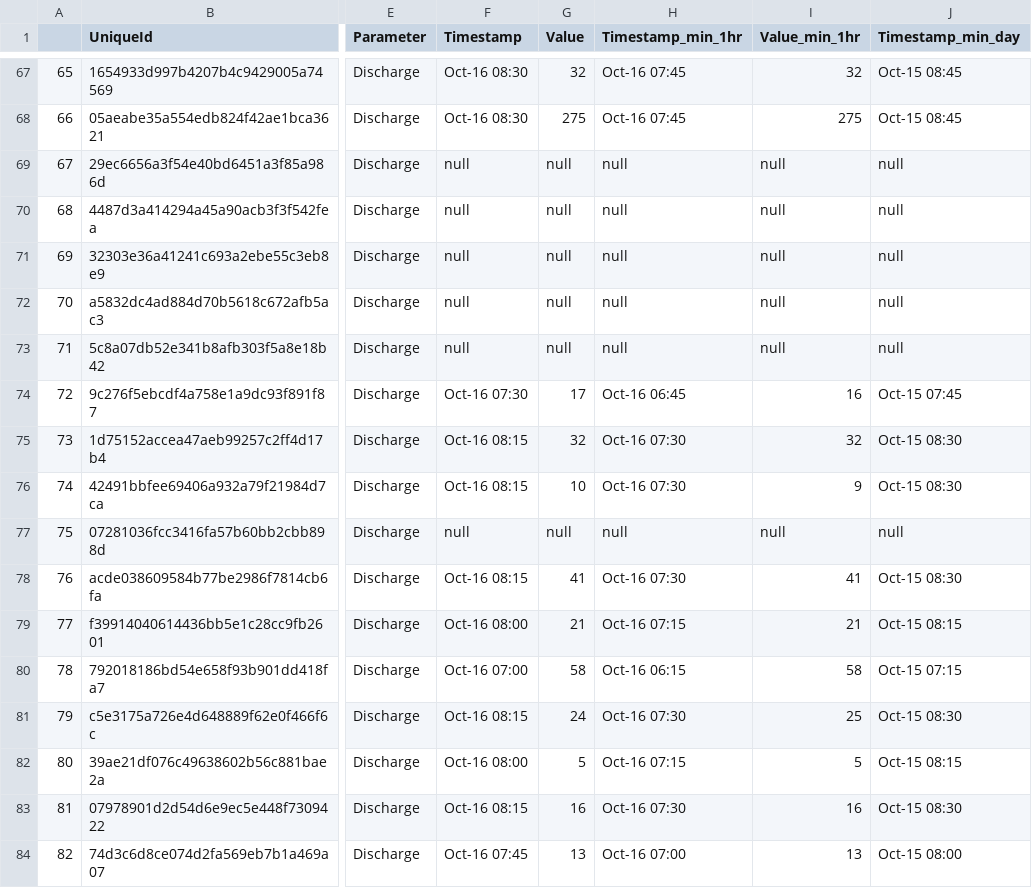
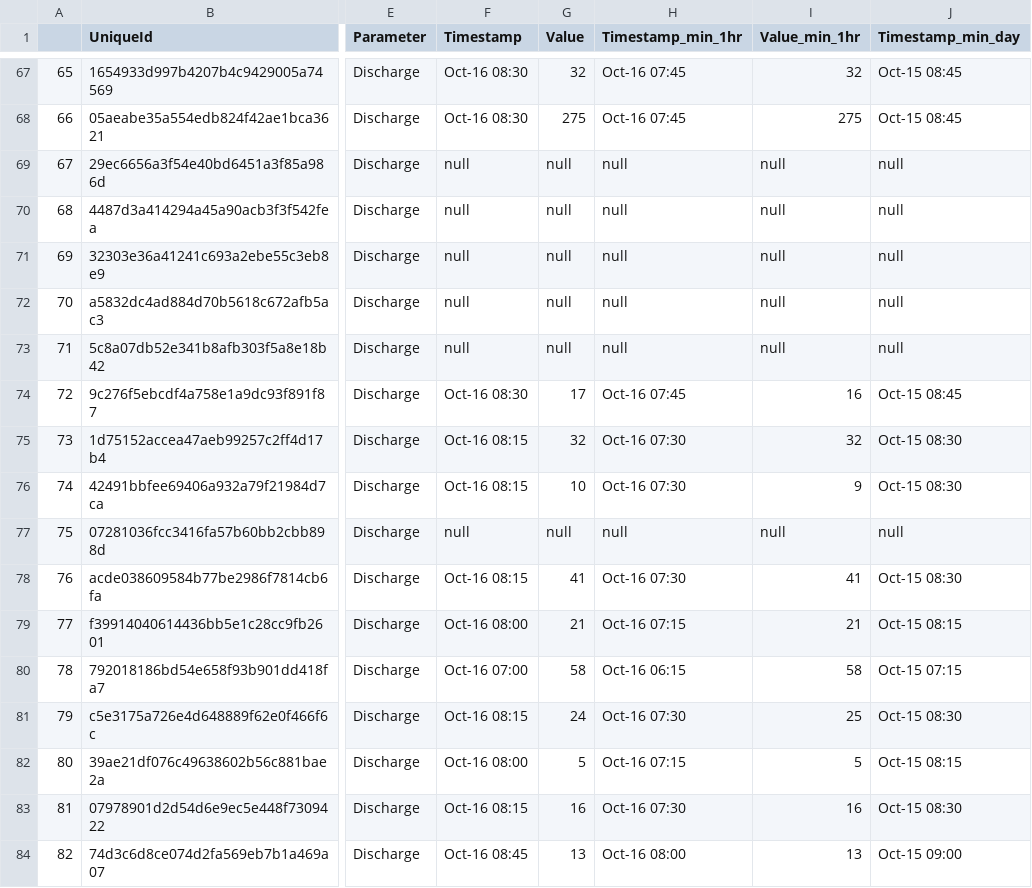
Before and after one commit to MTDNRC-WRD/Aquarius_Alarms, a CSV file: Q_Alarm/Instant_Discharge.csv, drawn as a sheet; only a part is shown, gaps mark what is left out; the diff covers the shown part only; the diff names each change by its address in the sheet, - before the commit and + after, or states it on an @@ line.

```diff
--- a/Q_Alarm/Instant_Discharge.csv
+++ b/Q_Alarm/Instant_Discharge.csv
-F74 (Timestamp): Oct-16 07:30
+F74 (Timestamp): Oct-16 08:30
-H74 (Timestamp_min_1hr): Oct-16 06:45
+H74 (Timestamp_min_1hr): Oct-16 07:45
-J74 (Timestamp_min_day): Oct-15 07:45
+J74 (Timestamp_min_day): Oct-15 08:45
-F84 (Timestamp): Oct-16 07:45
+F84 (Timestamp): Oct-16 08:45
-H84 (Timestamp_min_1hr): Oct-16 07:00
+H84 (Timestamp_min_1hr): Oct-16 08:00
-J84 (Timestamp_min_day): Oct-15 08:00
+J84 (Timestamp_min_day): Oct-15 09:00
```
Also changed, not shown: 39 edited cells elsewhere in this file, 1 other file.
